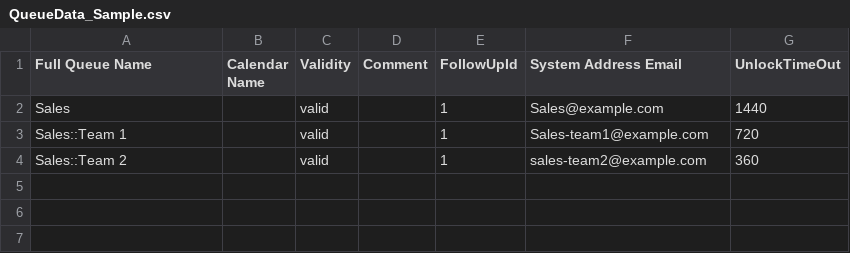
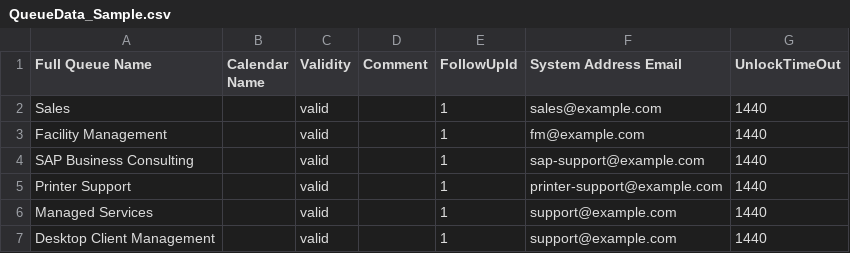
Before and after one commit to kix-service-software/kix18sync, a CSV file: sample/QueueData_Sample.csv, drawn as a sheet.

```diff
--- a/sample/QueueData_Sample.csv
+++ b/sample/QueueData_Sample.csv
@@ -1,4 +1,7 @@
 "Full Queue Name";"Calendar Name";Validity;Comment;FollowUpId;"System Address Email";"UnlockTimeOut"
-"Sales";;valid;;1;"Sales@example.com";1440
-"Sales::Team 1";;valid;;1;"Sales-team1@example.com";720
-"Sales::Team 2";;valid;;1;"sales-team2@example.com";360
+"Sales";;valid;;1;"sales@example.com";1440
+"Facility Management";;valid;;1;"fm@example.com";1440
+"SAP Business Consulting";;valid;;1;"sap-support@example.com";1440
+"Printer Support";;valid;;1;"printer-support@example.com";1440
+"Managed Services";;valid;;1;"support@example.com";1440
+"Desktop Client Management";;valid;;1;"support@example.com";1440
```
Also changed, not shown: sample/AssetData04_Software_Sample.csv, sample/AssetData05_Computer_Sample.csv, 10 other files.
